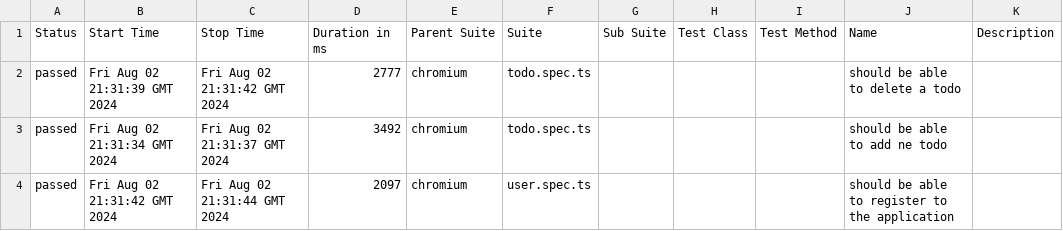
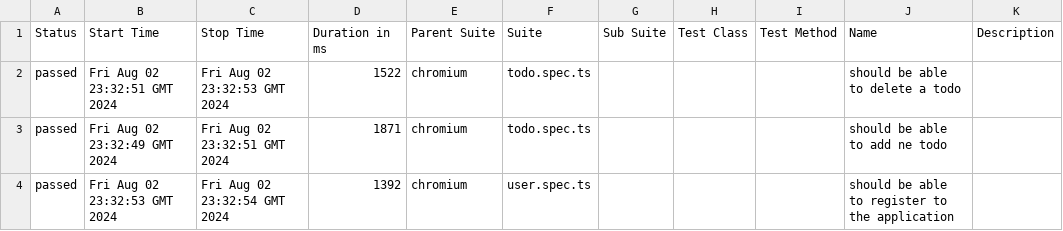
Before and after one commit to aniahun/pl-td-app, a CSV file: 4/data/suites.csv, drawn as a sheet.

```diff
--- a/4/data/suites.csv
+++ b/4/data/suites.csv
@@ -1,4 +1,4 @@
 "Status","Start Time","Stop Time","Duration in ms","Parent Suite","Suite","Sub Suite","Test Class","Test Method","Name","Description"
-"passed","Fri Aug 02 21:31:39 GMT 2024","Fri Aug 02 21:31:42 GMT 2024","2777","chromium","todo.spec.ts","","","","should be able to delete a todo",""
-"passed","Fri Aug 02 21:31:34 GMT 2024","Fri Aug 02 21:31:37 GMT 2024","3492","chromium","todo.spec.ts","","","","should be able to add ne todo",""
-"passed","Fri Aug 02 21:31:42 GMT 2024","Fri Aug 02 21:31:44 GMT 2024","2097","chromium","user.spec.ts","","","","should be able to register to the application",""
+"passed","Fri Aug 02 23:32:51 GMT 2024","Fri Aug 02 23:32:53 GMT 2024","1522","chromium","todo.spec.ts","","","","should be able to delete a todo",""
+"passed","Fri Aug 02 23:32:49 GMT 2024","Fri Aug 02 23:32:51 GMT 2024","1871","chromium","todo.spec.ts","","","","should be able to add ne todo",""
+"passed","Fri Aug 02 23:32:53 GMT 2024","Fri Aug 02 23:32:54 GMT 2024","1392","chromium","user.spec.ts","","","","should be able to register to the application",""
```
Also changed, not shown: 30 other files.
